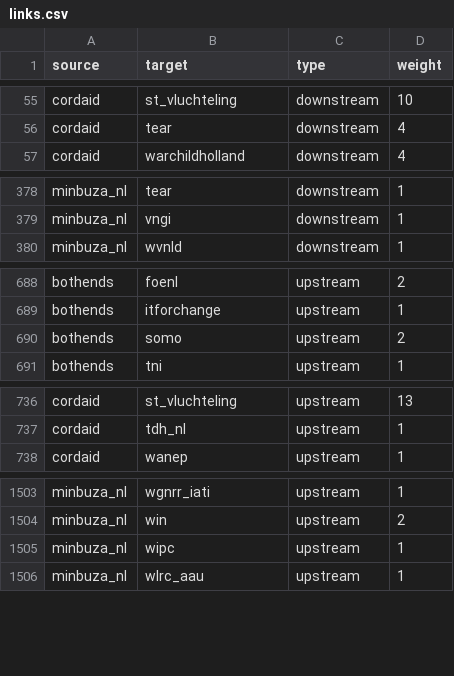
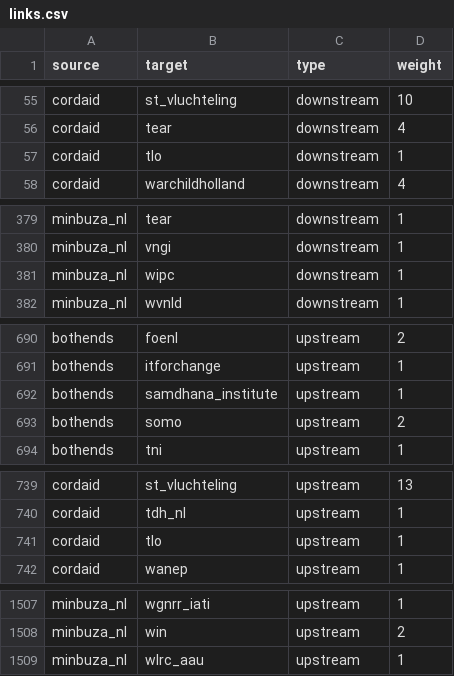
Before and after one commit to andylolz/traceability, a CSV file: links.csv, drawn as a sheet; only a part is shown, gaps mark what is left out; the diff covers the shown part only.

Commit message:
Deploying to gh-pages from  @ 3dd9fb0169f10f756769f0839059b05ec664e5b7 🚀

```diff
--- a/links.csv
+++ b/links.csv
@@ -56,2 +56,3 @@ cordaid,st_vluchteling,downstream,10
 cordaid,tear,downstream,4
+cordaid,tlo,downstream,1
 cordaid,warchildholland,downstream,4
@@ -379,2 +380,3 @@ minbuza_nl,tear,downstream,1
 minbuza_nl,vngi,downstream,1
+minbuza_nl,wipc,downstream,1
 minbuza_nl,wvnld,downstream,1
@@ -689,2 +691,3 @@ bothends,foenl,upstream,2
 bothends,itforchange,upstream,1
+bothends,samdhana_institute,upstream,1
 bothends,somo,upstream,2
@@ -737,2 +740,3 @@ cordaid,st_vluchteling,upstream,13
 cordaid,tdh_nl,upstream,1
+cordaid,tlo,upstream,1
 cordaid,wanep,upstream,1
@@ -1504,3 +1508,2 @@ minbuza_nl,wgnrr_iati,upstream,1
 minbuza_nl,win,upstream,2
-minbuza_nl,wipc,upstream,1
 minbuza_nl,wlrc_aau,upstream,1
```
Also changed, not shown: 2 edited cells elsewhere in this file.
